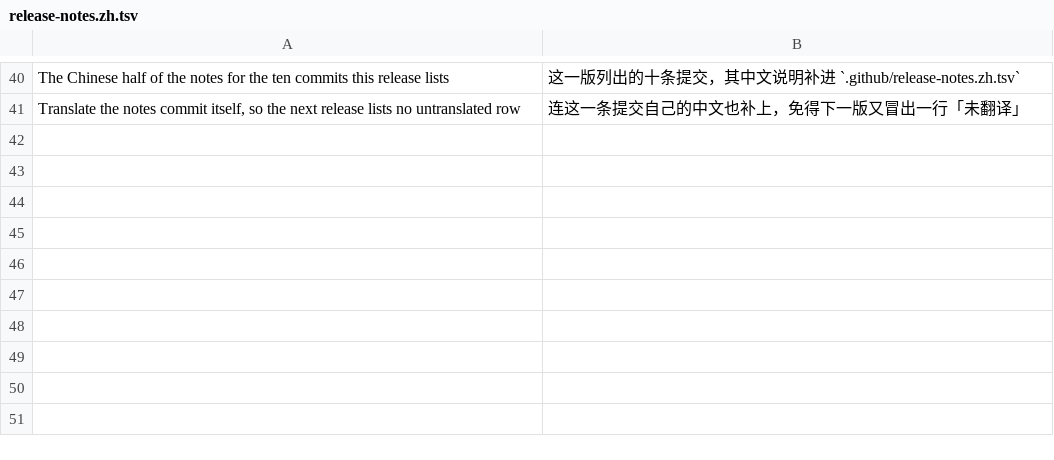
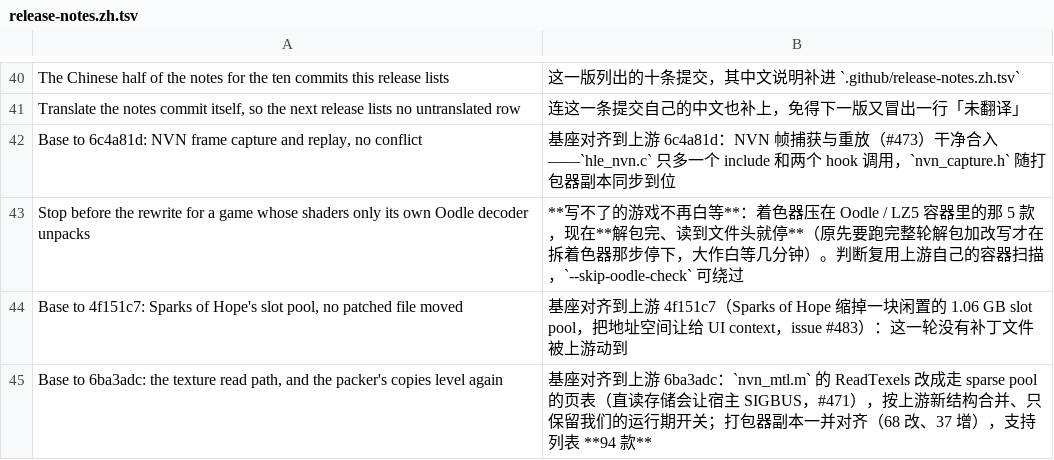
Before and after one commit to sunvincent037-ship-it/ns2ios-controller-touch, a TSV file: .github/release-notes.zh.tsv, drawn as a sheet; only a part is shown, gaps mark what is left out.

Commit message:
The Chinese half of the notes for the five commits a release would list now

```diff
--- a/.github/release-notes.zh.tsv
+++ b/.github/release-notes.zh.tsv
@@ -41 +41,5 @@ The Chinese half of the notes for the ten commits this release lists	这一版
 Translate the notes commit itself, so the next release lists no untranslated row	连这一条提交自己的中文也补上，免得下一版又冒出一行「未翻译」
+Base to 6c4a81d: NVN frame capture and replay, no conflict	基座对齐到上游 6c4a81d：NVN 帧捕获与重放（#473）干净合入——`hle_nvn.c` 只多一个 include 和两个 hook 调用，`nvn_capture.h` 随打包器副本同步到位
+Stop before the rewrite for a game whose shaders only its own Oodle decoder unpacks	**写不了的游戏不再白等**：着色器压在 Oodle / LZ5 容器里的那 5 款，现在**解包完、读到文件头就停**（原先要跑完整轮解包加改写才在拆着色器那步停下，大作白等几分钟）。判断复用上游自己的容器扫描，`--skip-oodle-check` 可绕过
+Base to 4f151c7: Sparks of Hope's slot pool, no patched file moved	基座对齐到上游 4f151c7（Sparks of Hope 缩掉一块闲置的 1.06 GB slot pool，把地址空间让给 UI context，issue #483）：这一轮没有补丁文件被上游动到
+Base to 6ba3adc: the texture read path, and the packer's copies level again	基座对齐到上游 6ba3adc：`nvn_mtl.m` 的 ReadTexels 改成走 sparse pool 的页表（直读存储会让宿主 SIGBUS，#471），按上游新结构合并、只保留我们的运行期开关；打包器副本一并对齐（68 改、37 增），支持列表 **94 款**
```
